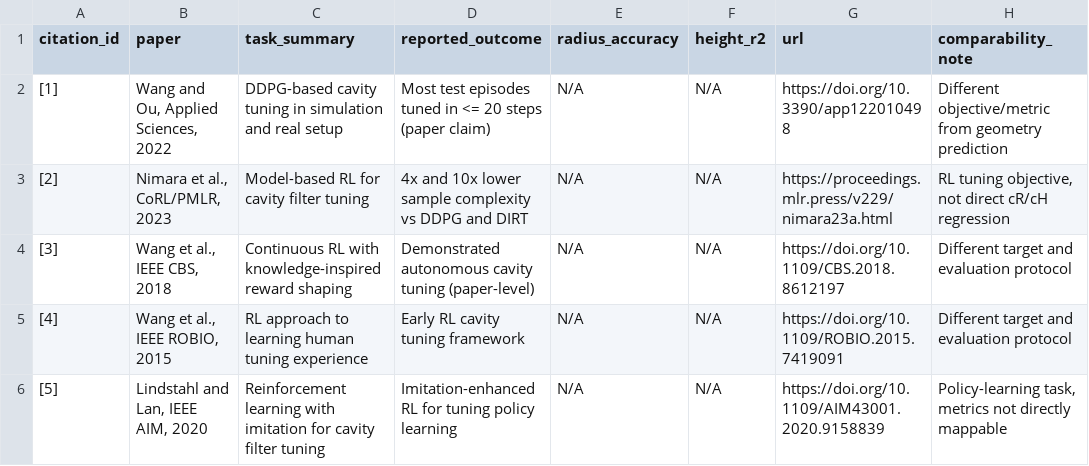
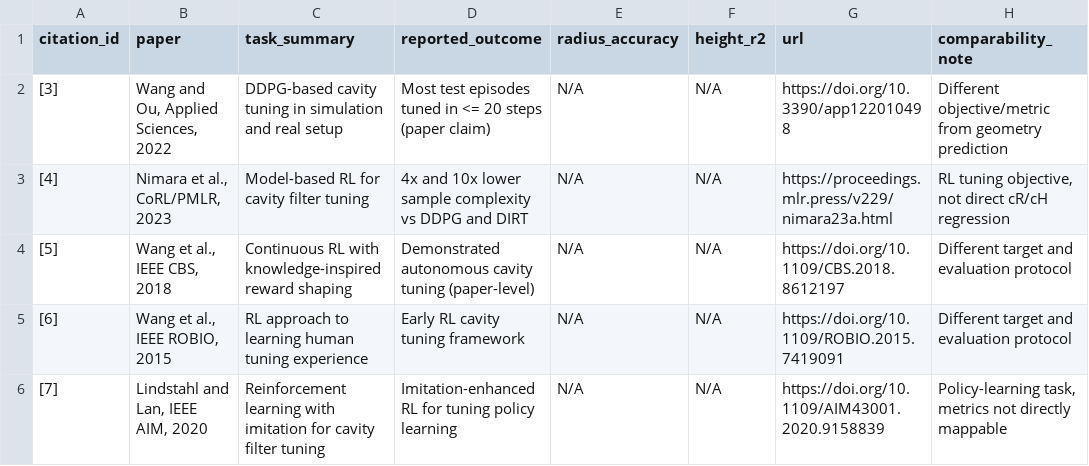
Before and after one commit to bozliu/Cavity-Optimisation, a CSV file: results/benchmark/sota_comparison.csv, drawn as a sheet.

Commit message:
Align SOTA citation IDs with IEEE README references

```diff
--- a/results/benchmark/sota_comparison.csv
+++ b/results/benchmark/sota_comparison.csv
@@ -1,6 +1,6 @@
 citation_id,paper,task_summary,reported_outcome,radius_accuracy,height_r2,url,comparability_note
-[1],"Wang and Ou, Applied Sciences, 2022",DDPG-based cavity tuning in simulation and real setup,Most test episodes tuned in <= 20 steps (paper claim),N/A,N/A,https://doi.org/10.3390/app122010498,Different objective/metric from geometry prediction
-[2],"Nimara et al., CoRL/PMLR, 2023",Model-based RL for cavity filter tuning,4x and 10x lower sample complexity vs DDPG and DIRT,N/A,N/A,https://proceedings.mlr.press/v229/nimara23a.html,"RL tuning objective, not direct cR/cH regression"
-[3],"Wang et al., IEEE CBS, 2018",Continuous RL with knowledge-inspired reward shaping,Demonstrated autonomous cavity tuning (paper-level),N/A,N/A,https://doi.org/10.1109/CBS.2018.8612197,Different target and evaluation protocol
-[4],"Wang et al., IEEE ROBIO, 2015",RL approach to learning human tuning experience,Early RL cavity tuning framework,N/A,N/A,https://doi.org/10.1109/ROBIO.2015.7419091,Different target and evaluation protocol
-[5],"Lindstahl and Lan, IEEE AIM, 2020",Reinforcement learning with imitation for cavity filter tuning,Imitation-enhanced RL for tuning policy learning,N/A,N/A,https://doi.org/10.1109/AIM43001.2020.9158839,"Policy-learning task, metrics not directly mappable"
+[3],"Wang and Ou, Applied Sciences, 2022",DDPG-based cavity tuning in simulation and real setup,Most test episodes tuned in <= 20 steps (paper claim),N/A,N/A,https://doi.org/10.3390/app122010498,Different objective/metric from geometry prediction
+[4],"Nimara et al., CoRL/PMLR, 2023",Model-based RL for cavity filter tuning,4x and 10x lower sample complexity vs DDPG and DIRT,N/A,N/A,https://proceedings.mlr.press/v229/nimara23a.html,"RL tuning objective, not direct cR/cH regression"
+[5],"Wang et al., IEEE CBS, 2018",Continuous RL with knowledge-inspired reward shaping,Demonstrated autonomous cavity tuning (paper-level),N/A,N/A,https://doi.org/10.1109/CBS.2018.8612197,Different target and evaluation protocol
+[6],"Wang et al., IEEE ROBIO, 2015",RL approach to learning human tuning experience,Early RL cavity tuning framework,N/A,N/A,https://doi.org/10.1109/ROBIO.2015.7419091,Different target and evaluation protocol
+[7],"Lindstahl and Lan, IEEE AIM, 2020",Reinforcement learning with imitation for cavity filter tuning,Imitation-enhanced RL for tuning policy learning,N/A,N/A,https://doi.org/10.1109/AIM43001.2020.9158839,"Policy-learning task, metrics not directly mappable"
```
Also changed, not shown: 1 other file.
